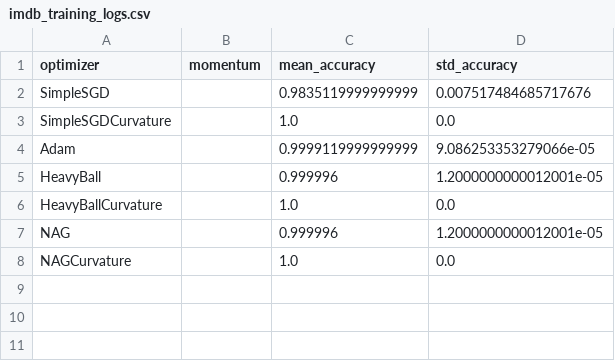
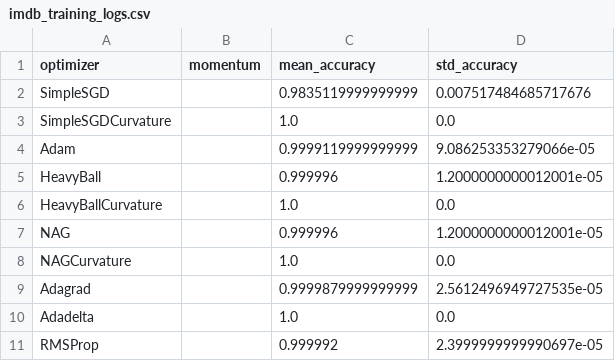
Before and after one commit to p10rahulm/curvatureStep, a CSV file: outputs/imdb_training_logs.csv, drawn as a sheet.

Commit message:
several new datasets

```diff
--- a/outputs/imdb_training_logs.csv
+++ b/outputs/imdb_training_logs.csv
@@ -8 +8,4 @@ NAG,,0.999996,1.2000000000012001e-05
 NAGCurvature,,1.0,0.0
+Adagrad,,0.9999879999999999,2.5612496949727535e-05
+Adadelta,,1.0,0.0
+RMSProp,,0.999992,2.3999999999990697e-05
```
Also changed, not shown: outputs/cifar10_train_full_logs.csv, outputs/cifar10_train_grouped_logs.csv, 18 other files.
